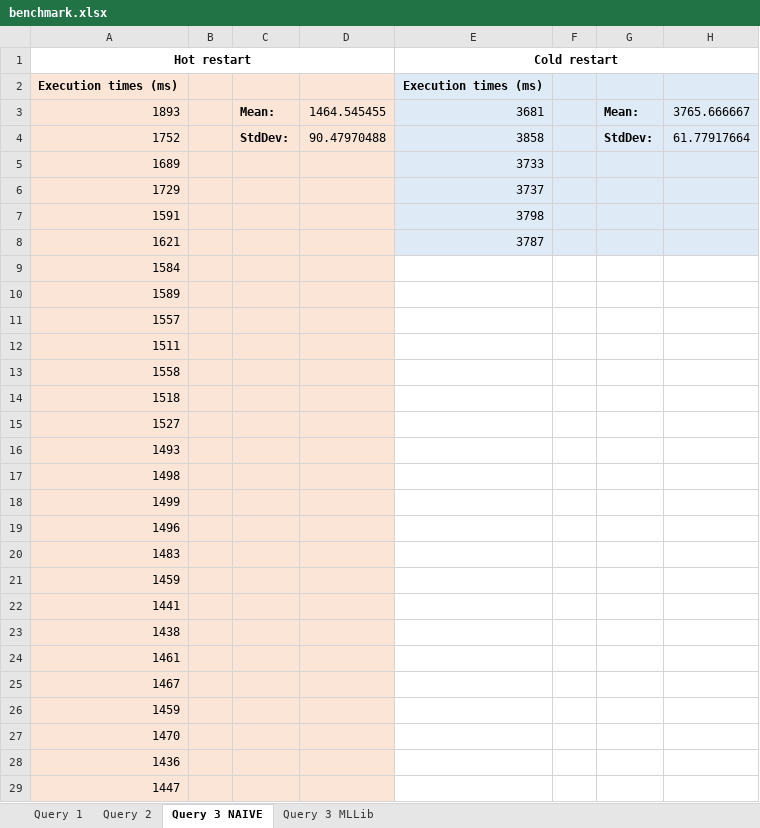
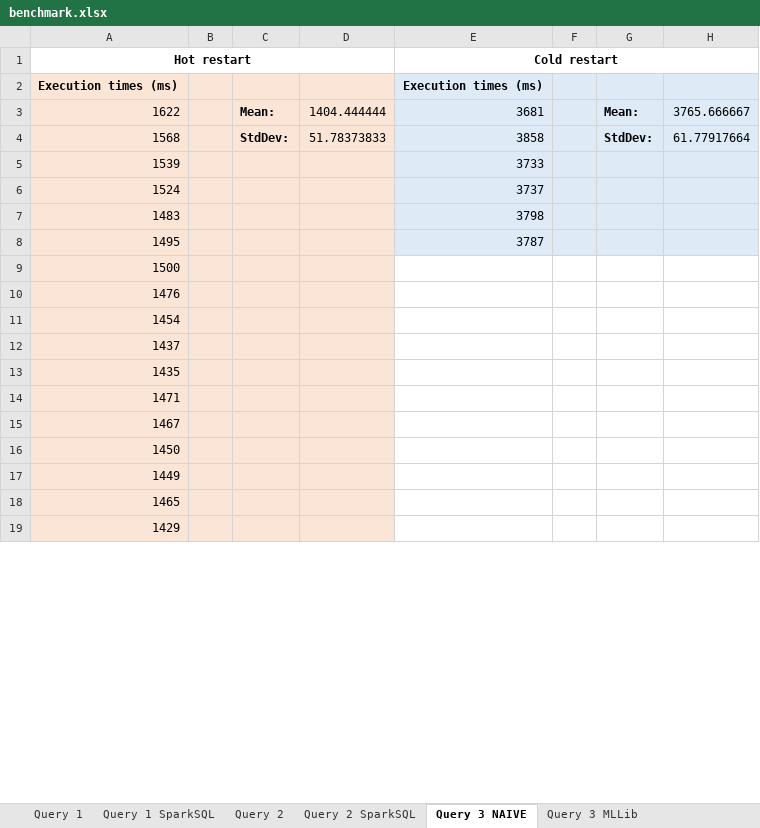
Before and after one commit to fmarino-412/SABD_project1_BallettiMarino, an Excel workbook: Documentation/benchmark.xlsx, sheet Query 3 NAIVE, drawn as a sheet; only a part is shown; values as stored, in another font and other column widths than the file's, no borders; removed rows and columns are numbered as before the commit, all else as after; the diff covers the shown part only; the diff names each change by its address in the sheet, - before the commit and + after, or states it on an @@ line.

Commit message:
Hot restart benchmark update Need to update cold restart benchmark

```diff
--- a/Documentation/benchmark.xlsx (sheet Query 3 NAIVE)
+++ b/Documentation/benchmark.xlsx (sheet Query 3 NAIVE)
+sheet tab: Query 1 SparkSQL
+sheet tab: Query 2 SparkSQL
-A3 (Hot restart): 1893
+A3 (Hot restart): 1622
-D3: 1464.545455
+D3: 1404.444444
-A4 (Hot restart): 1752
+A4 (Hot restart): 1568
-D4: 90.47970488
+D4: 51.78373833
-A5 (Hot restart): 1689
+A5 (Hot restart): 1539
-A6 (Hot restart): 1729
+A6 (Hot restart): 1524
-row 7: 1591 |  |  |  | 3798
-row 8: 1621 |  |  |  | 3787
-row 9: 1584
-row 10: 1589
-row 11: 1557
-row 12: 1511
-row 13: 1558
-row 14: 1518
-row 15: 1527
-row 16: 1493
-row 17: 1498
-row 18: 1499
-row 19: 1496
-E7 (Cold restart): (empty)
+E7 (Cold restart): 3798
-E7:H7 fill: none
+E7:H7 fill: #DEEBF7
+row 8: 1495 |  |  |  | 3787
-A9 (Hot restart): 1459
+A9 (Hot restart): 1500
-A10 (Hot restart): 1441
+A10 (Hot restart): 1476
-A11 (Hot restart): 1438
+A11 (Hot restart): 1454
-A12 (Hot restart): 1461
+A12 (Hot restart): 1437
@@ row 38 moved to row 13: 1435 @@
+row 14: 1471
-A16 (Hot restart): 1459
+A16 (Hot restart): 1450
-A17 (Hot restart): 1470
+A17 (Hot restart): 1449
-A18 (Hot restart): 1436
+A18 (Hot restart): 1465
-A19 (Hot restart): 1447
+A19 (Hot restart): 1429
```
Also changed, not shown: 39 added rows, 28 removed rows, 4 moved rows and 30 edited cells elsewhere in this sheet, sheet Query 2, sheet Query 1, sheet Query 3 MLLib, 1 other file.
